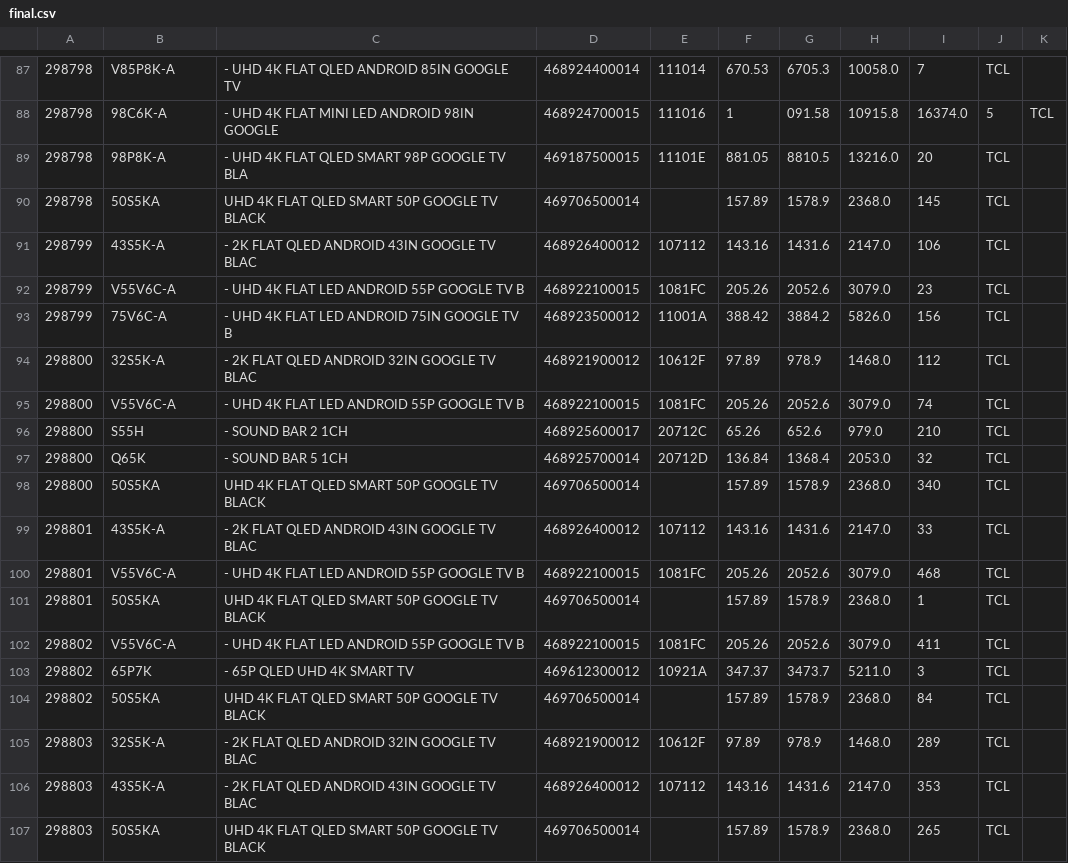
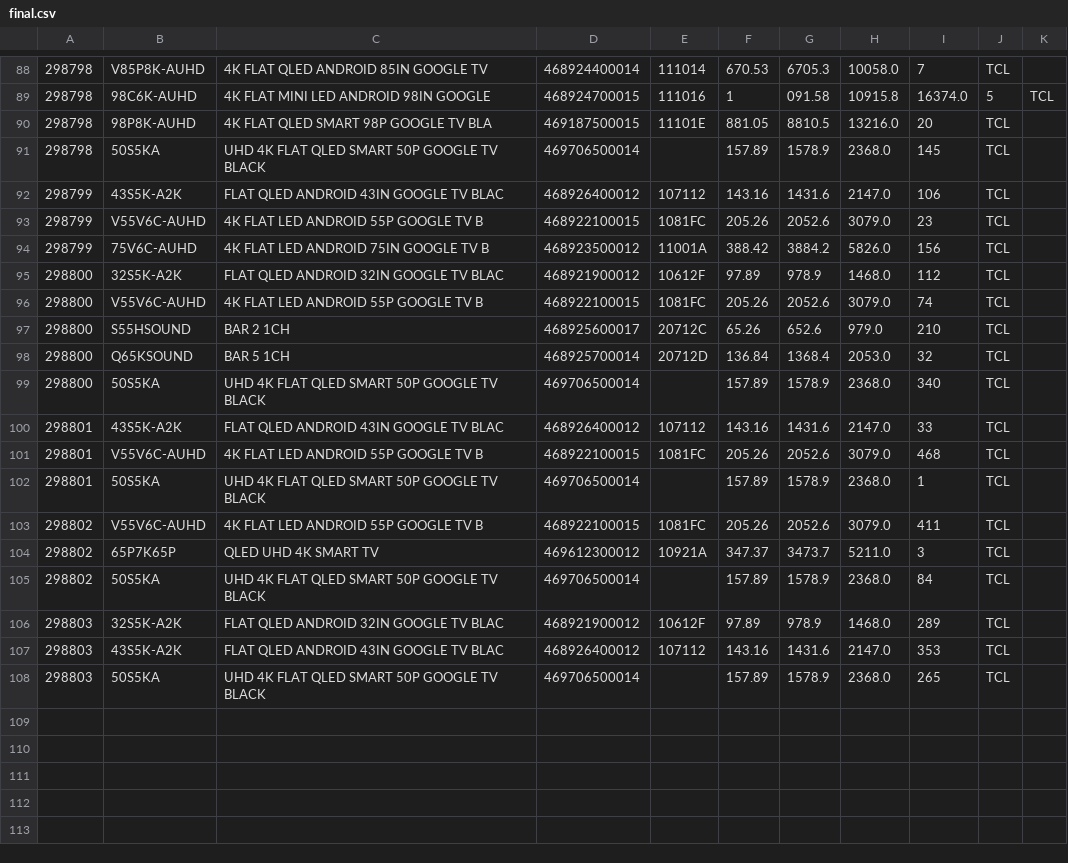
Before and after one commit to VyanPersad/Python, a CSV file: pdfReader/final.csv, drawn as a sheet; only a part is shown, gaps mark what is left out; the diff covers the shown part only.

```diff
--- a/pdfReader/final.csv
+++ b/pdfReader/final.csv
@@ -87,21 +88,21 @@
-298798,V85P8K-A,- UHD 4K FLAT QLED ANDROID 85IN GOOGLE TV,468924400014,111014 ,670.53 ,6705.3,10058.0,7,TCL
-298798,98C6K-A,- UHD 4K FLAT MINI LED ANDROID 98IN GOOGLE,468924700015,111016 ,1,091.58 ,10915.8,16374.0,5,TCL
-298798,98P8K-A,- UHD 4K FLAT QLED SMART 98P GOOGLE TV BLA,469187500015,11101E ,881.05 ,8810.5,13216.0,20,TCL
+298798,V85P8K-AUHD,4K FLAT QLED ANDROID 85IN GOOGLE TV,468924400014,111014 ,670.53 ,6705.3,10058.0,7,TCL
+298798,98C6K-AUHD,4K FLAT MINI LED ANDROID 98IN GOOGLE,468924700015,111016 ,1,091.58 ,10915.8,16374.0,5,TCL
+298798,98P8K-AUHD,4K FLAT QLED SMART 98P GOOGLE TV BLA,469187500015,11101E ,881.05 ,8810.5,13216.0,20,TCL
 298798,50S5KA,UHD 4K FLAT QLED SMART 50P GOOGLE TV BLACK,469706500014, ,157.89 ,1578.9,2368.0,145,TCL
-298799,43S5K-A,- 2K FLAT QLED ANDROID 43IN GOOGLE TV BLAC,468926400012,107112 ,143.16 ,1431.6,2147.0,106,TCL
-298799,V55V6C-A,- UHD 4K FLAT LED ANDROID 55P GOOGLE TV B,468922100015,1081FC ,205.26 ,2052.6,3079.0,23,TCL
-298799,75V6C-A,- UHD 4K FLAT LED ANDROID 75IN GOOGLE TV B,468923500012,11001A ,388.42 ,3884.2,5826.0,156,TCL
-298800,32S5K-A,- 2K FLAT QLED ANDROID 32IN GOOGLE TV BLAC,468921900012,10612F ,97.89 ,978.9,1468.0,112,TCL
-298800,V55V6C-A,- UHD 4K FLAT LED ANDROID 55P GOOGLE TV B,468922100015,1081FC ,205.26 ,2052.6,3079.0,74,TCL
-298800,S55H,- SOUND BAR 2 1CH,468925600017,20712C ,65.26 ,652.6,979.0,210,TCL
-298800,Q65K,- SOUND BAR 5 1CH,468925700014,20712D ,136.84 ,1368.4,2053.0,32,TCL
+298799,43S5K-A2K,FLAT QLED ANDROID 43IN GOOGLE TV BLAC,468926400012,107112 ,143.16 ,1431.6,2147.0,106,TCL
+298799,V55V6C-AUHD,4K FLAT LED ANDROID 55P GOOGLE TV B,468922100015,1081FC ,205.26 ,2052.6,3079.0,23,TCL
+298799,75V6C-AUHD,4K FLAT LED ANDROID 75IN GOOGLE TV B,468923500012,11001A ,388.42 ,3884.2,5826.0,156,TCL
+298800,32S5K-A2K,FLAT QLED ANDROID 32IN GOOGLE TV BLAC,468921900012,10612F ,97.89 ,978.9,1468.0,112,TCL
+298800,V55V6C-AUHD,4K FLAT LED ANDROID 55P GOOGLE TV B,468922100015,1081FC ,205.26 ,2052.6,3079.0,74,TCL
+298800,S55HSOUND,BAR 2 1CH,468925600017,20712C ,65.26 ,652.6,979.0,210,TCL
+298800,Q65KSOUND,BAR 5 1CH,468925700014,20712D ,136.84 ,1368.4,2053.0,32,TCL
 298800,50S5KA,UHD 4K FLAT QLED SMART 50P GOOGLE TV BLACK,469706500014, ,157.89 ,1578.9,2368.0,340,TCL
-298801,43S5K-A,- 2K FLAT QLED ANDROID 43IN GOOGLE TV BLAC,468926400012,107112 ,143.16 ,1431.6,2147.0,33,TCL
-298801,V55V6C-A,- UHD 4K FLAT LED ANDROID 55P GOOGLE TV B,468922100015,1081FC ,205.26 ,2052.6,3079.0,468,TCL
+298801,43S5K-A2K,FLAT QLED ANDROID 43IN GOOGLE TV BLAC,468926400012,107112 ,143.16 ,1431.6,2147.0,33,TCL
+298801,V55V6C-AUHD,4K FLAT LED ANDROID 55P GOOGLE TV B,468922100015,1081FC ,205.26 ,2052.6,3079.0,468,TCL
 298801,50S5KA,UHD 4K FLAT QLED SMART 50P GOOGLE TV BLACK,469706500014, ,157.89 ,1578.9,2368.0,1,TCL
-298802,V55V6C-A,- UHD 4K FLAT LED ANDROID 55P GOOGLE TV B,468922100015,1081FC ,205.26 ,2052.6,3079.0,411,TCL
-298802,65P7K,- 65P QLED UHD 4K SMART TV,469612300012,10921A ,347.37 ,3473.7,5211.0,3,TCL
+298802,V55V6C-AUHD,4K FLAT LED ANDROID 55P GOOGLE TV B,468922100015,1081FC ,205.26 ,2052.6,3079.0,411,TCL
+298802,65P7K65P,QLED UHD 4K SMART TV,469612300012,10921A ,347.37 ,3473.7,5211.0,3,TCL
 298802,50S5KA,UHD 4K FLAT QLED SMART 50P GOOGLE TV BLACK,469706500014, ,157.89 ,1578.9,2368.0,84,TCL
-298803,32S5K-A,- 2K FLAT QLED ANDROID 32IN GOOGLE TV BLAC,468921900012,10612F ,97.89 ,978.9,1468.0,289,TCL
-298803,43S5K-A,- 2K FLAT QLED ANDROID 43IN GOOGLE TV BLAC,468926400012,107112 ,143.16 ,1431.6,2147.0,353,TCL
+298803,32S5K-A2K,FLAT QLED ANDROID 32IN GOOGLE TV BLAC,468921900012,10612F ,97.89 ,978.9,1468.0,289,TCL
+298803,43S5K-A2K,FLAT QLED ANDROID 43IN GOOGLE TV BLAC,468926400012,107112 ,143.16 ,1431.6,2147.0,353,TCL
 298803,50S5KA,UHD 4K FLAT QLED SMART 50P GOOGLE TV BLACK,469706500014, ,157.89 ,1578.9,2368.0,265,TCL
```
Also changed, not shown: 1 added row and 156 edited cells elsewhere in this file, 5 other files.
